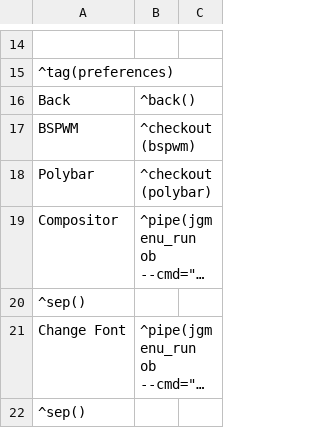
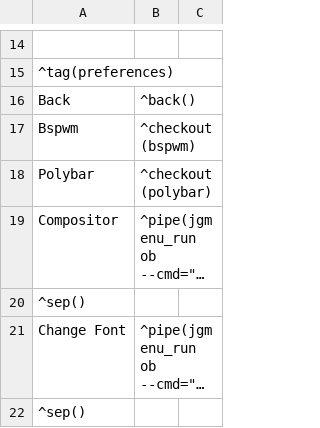
Before and after one commit to Totti786/dotfiles, a CSV file: cfg/jgmenu/menu.csv, drawn as a sheet; only a part is shown, gaps mark what is left out; long unchanged cells end in …; the diff names each change by its address in the sheet, - before the commit and + after, or states it on an @@ line.

Commit message:
Update menu.csv

```diff
--- a/cfg/jgmenu/menu.csv
+++ b/cfg/jgmenu/menu.csv
-A17: BSPWM
+A17: Bspwm
```
